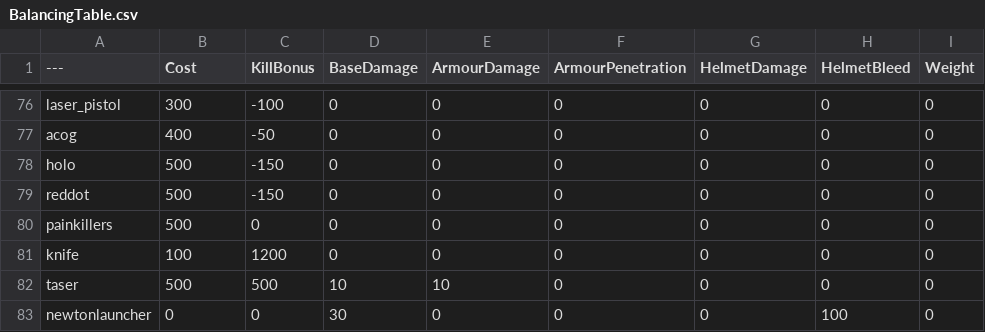
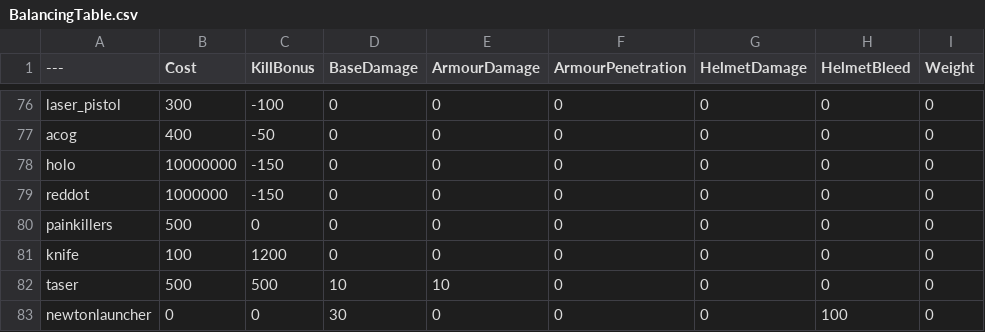
Before and after one commit to Greendayle/instagibPavlov, a CSV file: BalancingTable.csv, drawn as a sheet; only a part is shown, gaps mark what is left out; the diff names each change by its address in the sheet, - before the commit and + after, or states it on an @@ line.

Commit message:
Update BalancingTable.csv

```diff
--- a/BalancingTable.csv
+++ b/BalancingTable.csv
-B78 (Cost): 500
+B78 (Cost): 10000000
-B79 (Cost): 500
+B79 (Cost): 1000000
```
